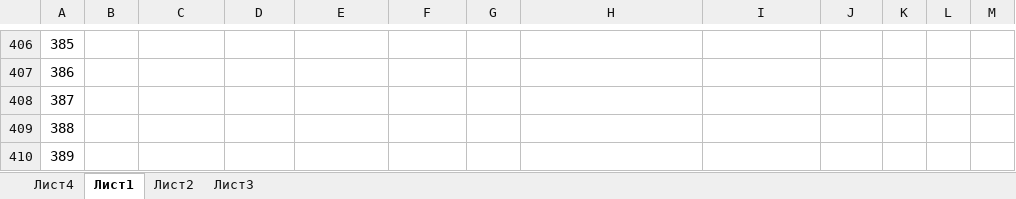
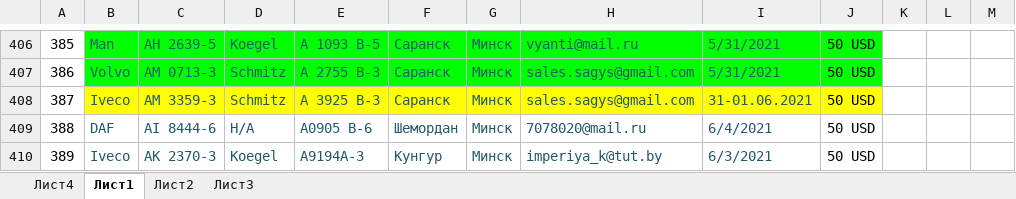
Before and after one commit to rutraq/Logistic, an Excel workbook: Машины.xlsx, sheet Лист1, drawn as a sheet; only a part is shown, gaps mark what is left out; values as stored, in another font and other column widths than the file's, no borders; the diff covers the shown part only; the diff names each change by its address in the sheet, - before the commit and + after, or states it on an @@ line.

```diff
--- a/Машины.xlsx (sheet Лист1)
+++ b/Машины.xlsx (sheet Лист1)
-B406:J407 fill: none
+B406:J407 fill: #00FF00
-B406: (empty)
+B406: Man
-C406: (empty)
+C406: АН 2639-5
-D406: (empty)
+D406: Koegel
-E406: (empty)
+E406: А 1093 В-5
-F406:F408: (empty)
+F406:F408: Саранск
-G406:G410: (empty)
+G406:G410: Минск
-H406: (empty)
+H406: vyanti@mail.ru
-I406:I407: (empty)
+I406:I407: 5/31/2021
-J406:J410: (empty)
+J406:J410: 50 USD
-B407: (empty)
+B407: Volvo
-C407: (empty)
+C407: AM 0713-3
-D407:D408: (empty)
+D407:D408: Schmitz
-E407: (empty)
+E407: А 2755 В-3
-H407:H408: (empty)
+H407:H408: sales.sagys@gmail.com
-B408: (empty)
+B408: Iveco
-B408:J408 fill: none
+B408:J408 fill: #FFFF00
-C408: (empty)
+C408: АМ 3359-3
-E408: (empty)
+E408: А 3925 В-3
-I408: (empty)
+I408: 31-01.06.2021
-B409: (empty)
+B409: DAF
-C409: (empty)
+C409: AI 8444-6
-D409: (empty)
+D409: Н/А
-E409: (empty)
+E409: А0905 В-6
-F409: (empty)
+F409: Шемордан
-H409: (empty)
+H409: 7078020@mail.ru
-I409: (empty)
+I409: 6/4/2021
-B410: (empty)
+B410: Iveco
-C410: (empty)
+C410: АК 2370-3
-D410: (empty)
+D410: Koegel
-E410: (empty)
+E410: A9194A-3
-F410: (empty)
+F410: Кунгур
-H410: (empty)
+H410: imperiya_k@tut.by
-I410: (empty)
+I410: 6/3/2021
```
Also changed, not shown: 141 edited cells and cell formats elsewhere in this sheet, 16 other files.
